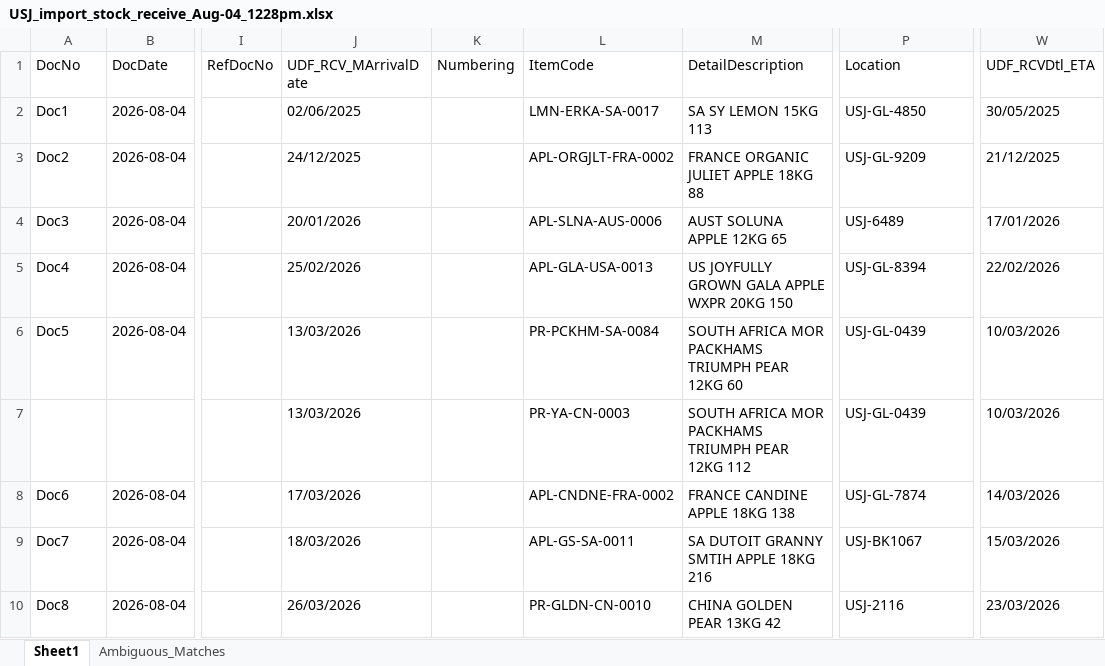
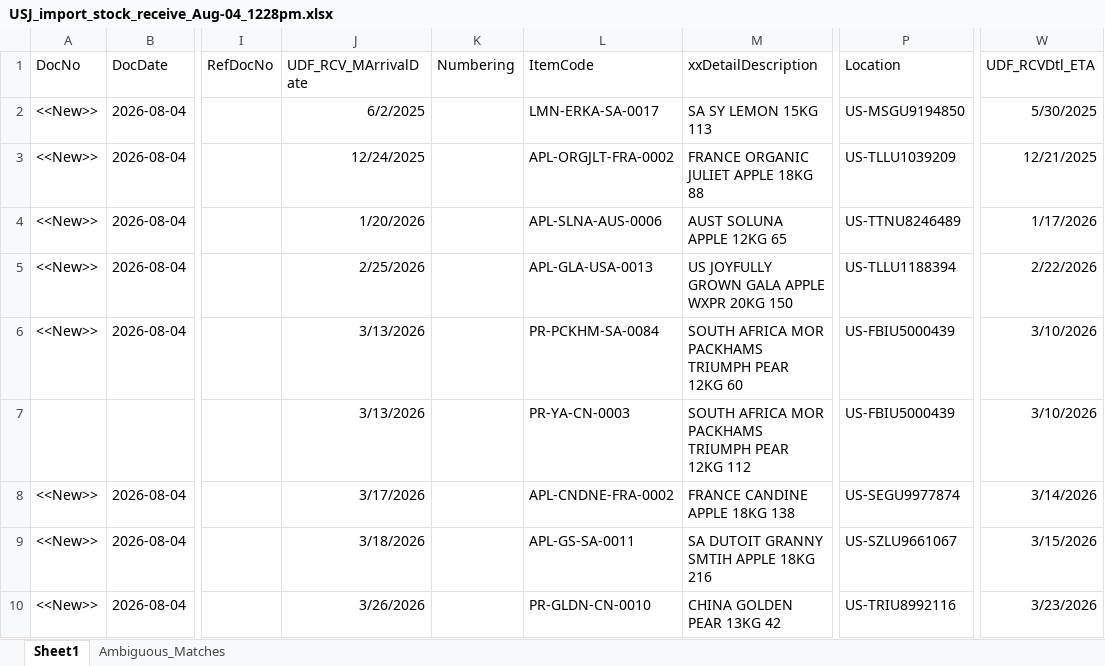
Before and after one commit to marcus9797/stock_receivables_import, an Excel workbook: USJ/USJ_import_stock_receive_Aug-04_1228pm.xlsx, sheet Sheet1, drawn as a sheet; only a part is shown, gaps mark what is left out; values as stored, in another font and other column widths than the file's, no borders; the diff covers the shown part only; the diff names each change by its address in the sheet, - before the commit and + after, or states it on an @@ line.

Commit message:
USJ_import_stock_receive_Aug-04_1228pm.xlsx

```diff
--- a/USJ/USJ_import_stock_receive_Aug-04_1228pm.xlsx (sheet Sheet1)
+++ b/USJ/USJ_import_stock_receive_Aug-04_1228pm.xlsx (sheet Sheet1)
-M1: DetailDescription
+M1: xxDetailDescription
-A2 (DocNo): Doc1
+A2 (DocNo): <<New>>
-J2 (UDF_RCV_MArrivalDate): 02/06/2025
+J2 (UDF_RCV_MArrivalDate): 6/2/2025
-P2 (Location): USJ-GL-4850
+P2 (Location): US-MSGU9194850
-W2 (UDF_RCVDtl_ETA): 30/05/2025
+W2 (UDF_RCVDtl_ETA): 5/30/2025
-A3 (DocNo): Doc2
+A3 (DocNo): <<New>>
-J3 (UDF_RCV_MArrivalDate): 24/12/2025
+J3 (UDF_RCV_MArrivalDate): 12/24/2025
-P3 (Location): USJ-GL-9209
+P3 (Location): US-TLLU1039209
-W3 (UDF_RCVDtl_ETA): 21/12/2025
+W3 (UDF_RCVDtl_ETA): 12/21/2025
-A4 (DocNo): Doc3
+A4 (DocNo): <<New>>
-J4 (UDF_RCV_MArrivalDate): 20/01/2026
+J4 (UDF_RCV_MArrivalDate): 1/20/2026
-P4 (Location): USJ-6489
+P4 (Location): US-TTNU8246489
-W4 (UDF_RCVDtl_ETA): 17/01/2026
+W4 (UDF_RCVDtl_ETA): 1/17/2026
-A5 (DocNo): Doc4
+A5 (DocNo): <<New>>
-J5 (UDF_RCV_MArrivalDate): 25/02/2026
+J5 (UDF_RCV_MArrivalDate): 2/25/2026
-P5 (Location): USJ-GL-8394
+P5 (Location): US-TLLU1188394
-W5 (UDF_RCVDtl_ETA): 22/02/2026
+W5 (UDF_RCVDtl_ETA): 2/22/2026
-A6 (DocNo): Doc5
+A6 (DocNo): <<New>>
-J6:J7 (UDF_RCV_MArrivalDate): 13/03/2026
+J6:J7 (UDF_RCV_MArrivalDate): 3/13/2026
-P6:P7 (Location): USJ-GL-0439
+P6:P7 (Location): US-FBIU5000439
-W6:W7 (UDF_RCVDtl_ETA): 10/03/2026
+W6:W7 (UDF_RCVDtl_ETA): 3/10/2026
-A8 (DocNo): Doc6
+A8 (DocNo): <<New>>
-J8 (UDF_RCV_MArrivalDate): 17/03/2026
+J8 (UDF_RCV_MArrivalDate): 3/17/2026
-P8 (Location): USJ-GL-7874
+P8 (Location): US-SEGU9977874
-W8 (UDF_RCVDtl_ETA): 14/03/2026
+W8 (UDF_RCVDtl_ETA): 3/14/2026
-A9 (DocNo): Doc7
+A9 (DocNo): <<New>>
-J9 (UDF_RCV_MArrivalDate): 18/03/2026
+J9 (UDF_RCV_MArrivalDate): 3/18/2026
-P9 (Location): USJ-BK1067
+P9 (Location): US-SZLU9661067
-W9 (UDF_RCVDtl_ETA): 15/03/2026
+W9 (UDF_RCVDtl_ETA): 3/15/2026
-A10 (DocNo): Doc8
+A10 (DocNo): <<New>>
-J10 (UDF_RCV_MArrivalDate): 26/03/2026
+J10 (UDF_RCV_MArrivalDate): 3/26/2026
-P10 (Location): USJ-2116
+P10 (Location): US-TRIU8992116
-W10 (UDF_RCVDtl_ETA): 23/03/2026
+W10 (UDF_RCVDtl_ETA): 3/23/2026
```
Also changed, not shown: 1380 edited cells elsewhere in this sheet, sheet Ambiguous_Matches.
